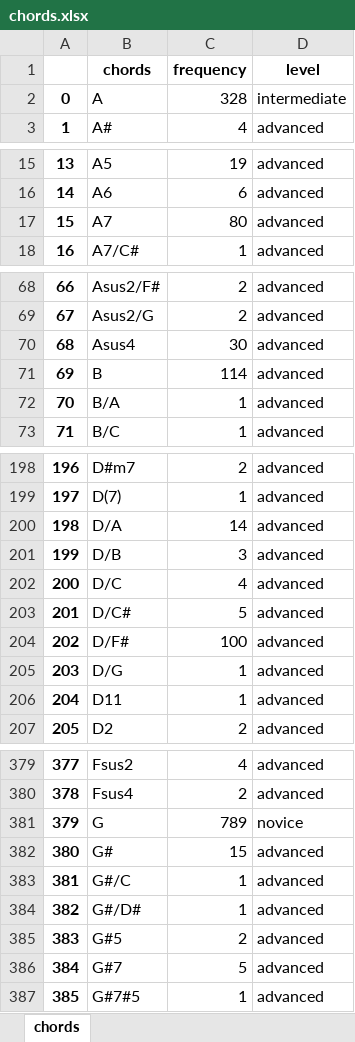
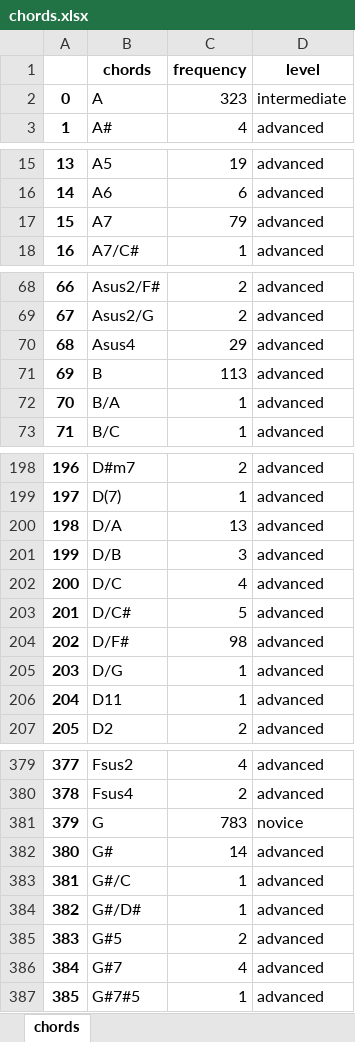
Before and after one commit to ErwanDB/Project-Week-5-Your-Own-Project, an Excel workbook: Datasets/chords.xlsx, sheet chords, drawn as a sheet; only a part is shown, gaps mark what is left out; values as stored, in another font and other column widths than the file's, no borders; the diff covers the shown part only; the diff names each change by its address in the sheet, - before the commit and + after, or states it on an @@ line.

```diff
--- a/Datasets/chords.xlsx (sheet chords)
+++ b/Datasets/chords.xlsx (sheet chords)
-C2 (frequency): 328
+C2 (frequency): 323
-C17 (frequency): 80
+C17 (frequency): 79
-C70 (frequency): 30
+C70 (frequency): 29
-C71 (frequency): 114
+C71 (frequency): 113
-C200 (frequency): 14
+C200 (frequency): 13
-C204 (frequency): 100
+C204 (frequency): 98
-C381 (frequency): 789
+C381 (frequency): 783
-C382 (frequency): 15
+C382 (frequency): 14
-C386 (frequency): 5
+C386 (frequency): 4
```
Also changed, not shown: 30 edited cells elsewhere in this sheet, Datasets/level.xlsx, 7 other files.
